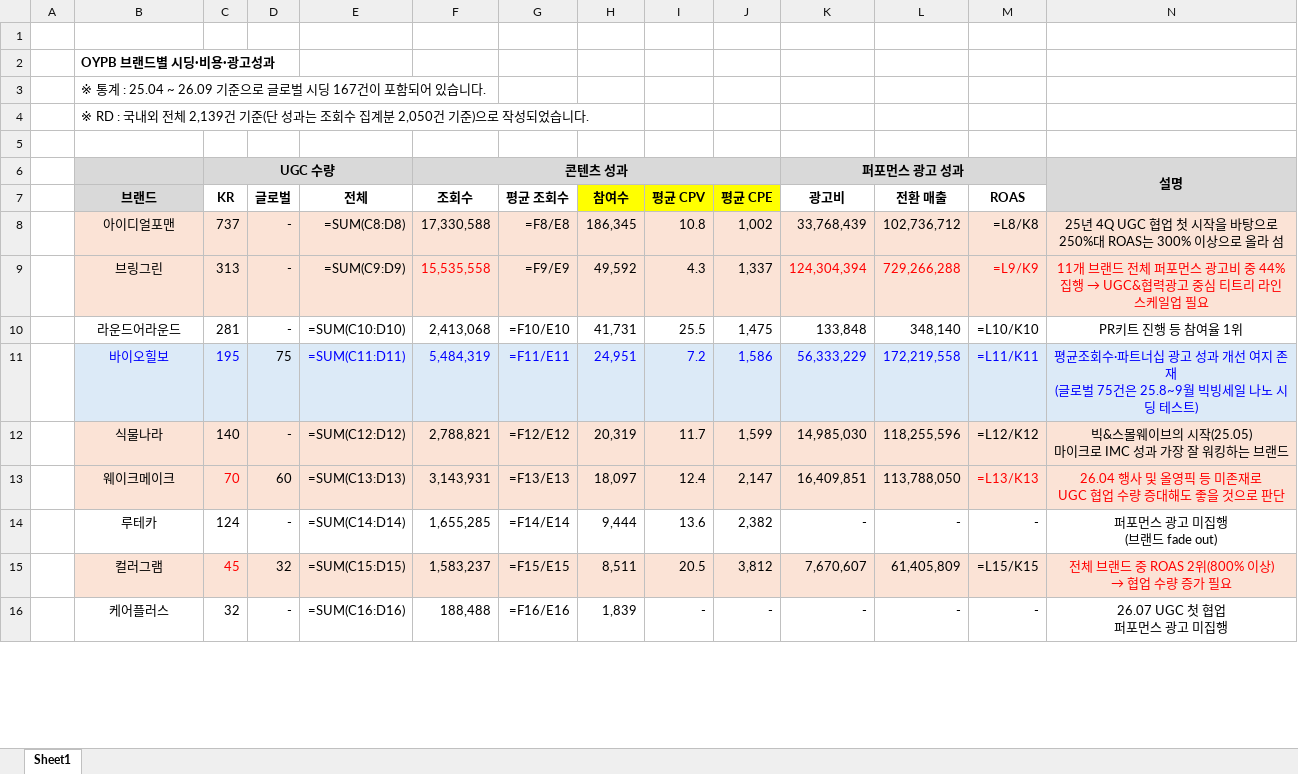
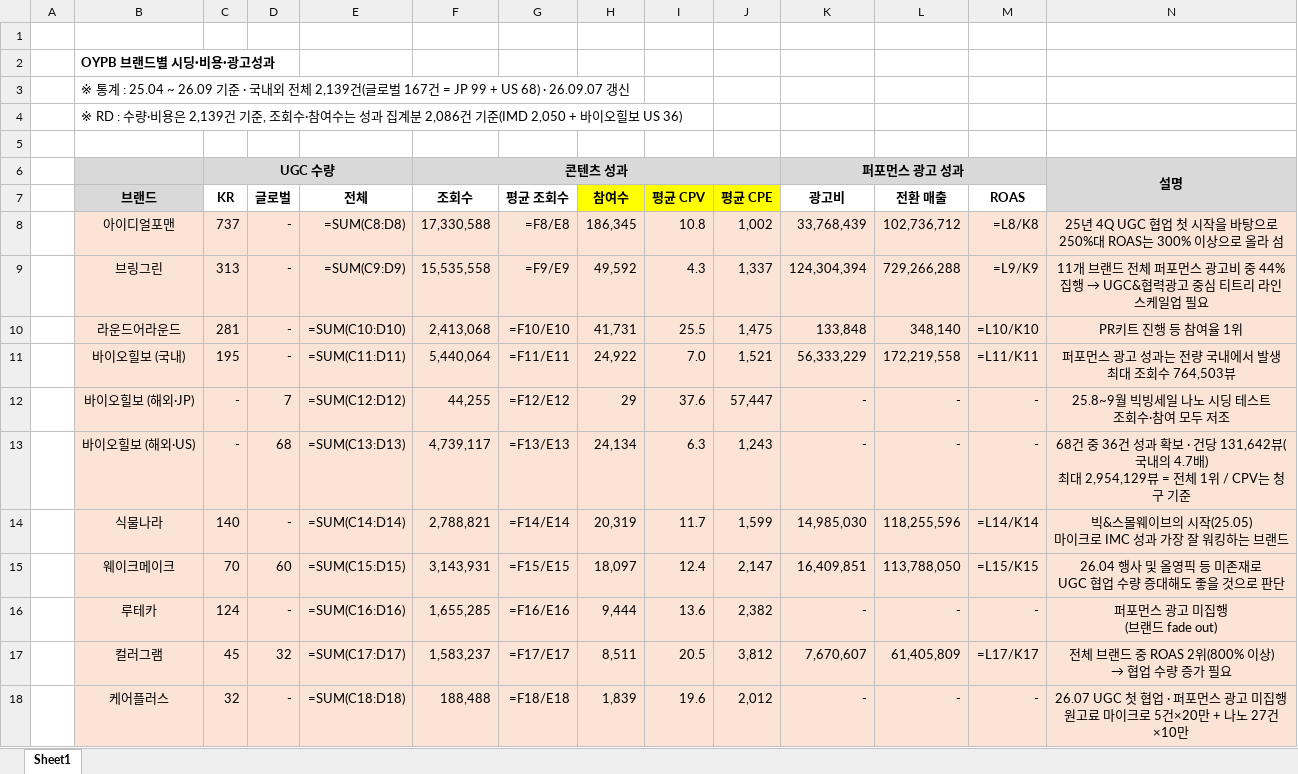
Before and after one commit to bat-han-26/-_oy, an Excel workbook: reports/OYPB_브랜드별_시딩_비용_광고성과_최신화.xlsx, sheet Sheet1, drawn as a sheet; only a part is shown; values as stored, in another font and other column widths than the file's, no borders; formulas without a stored value are shown as written; removed rows and columns are numbered as before the commit, all else as after; ↵ is a line break in a cell; the diff covers the shown part only; the diff names each change by its address in the sheet, - before the commit and + after, or states it on an @@ line.

```diff
--- a/reports/OYPB_브랜드별_시딩_비용_광고성과_최신화.xlsx (sheet Sheet1)
+++ b/reports/OYPB_브랜드별_시딩_비용_광고성과_최신화.xlsx (sheet Sheet1)
-B3 (브랜드): …~ 26.09 기준으로 글로벌 시딩 167건이 포함되어 있습니다.
+B3 (브랜드): …~ 26.09 기준 · 국내외 전체 2,139건(글로벌 167건 = JP 99 + US 68) · 26.09.07 갱신
-B4 (브랜드): ※ RD : 국내외 전체 2,139건 기준(단 성과는 조회수 집계분 2,050건 기준)으로 작성되었습니다.
+B4 (브랜드): ※ RD : 수량·비용은 2,139건 기준, 조회수·참여수는 성과 집계분 2,086건 기준(IMD 2,050 + 바이오힐보 US 36)
-F9 text colour: #FF0000
+F9 text colour: black
-K9:N9 text colour: #FF0000
+K9:N9 text colour: black
-B10:N10 fill: none
+B10:N10 fill: #FBE3D6
-row 11:  | 바이오힐보 | 195 | 75 | =SUM(C11:D11) | 5,484,319 | =F11/E11 | 24,951 | 7.2 | 1,586 | 56,333,229 | 172,219,558 | =L11/K11 | 평균조회수·파트너십 광고 성과 개선 여지 존재 ↵ (글로벌 75건은 25.8~9월 빅빙세일 나노 시딩 테스트)
+row 11:  | 바이오힐보 (국내) | 195 | - | =SUM(C11:D11) | 5,440,064 | =F11/E11 | 24,922 | 7.0 | 1,521 | 56,333,229 | 172,219,558 | =L11/K11 | 퍼포먼스 광고 성과는 전량 국내에서 발생 ↵ 최대 조회수 764,503뷰
+row 12:  | 바이오힐보 (해외·JP) | - | 7 | =SUM(C12:D12) | 44,255 | =F12/E12 | 29 | 37.6 | 57,447 | - | - | - | 25.8~9월 빅빙세일 나노 시딩 테스트 ↵ 조회수·참여 모두 저조
+row 13:  | 바이오힐보 (해외·US) | - | 68 | =SUM(C13:D13) | 4,739,117 | =F13/E13 | 24,134 | 6.3 | 1,243 | - | - | - | 68건 중 36건 성과 확보 · 건당 131,642뷰(국내의 4.7배) ↵ 최대 2,954,129뷰 = 전체 1위 / CPV는 청구 기준
-E14 (전체): =SUM(C12:D12)
+E14 (전체): =SUM(C14:D14)
-G14 (평균 조회수): =F12/E12
+G14 (평균 조회수): =F14/E14
-M14 (ROAS): =L12/K12
+M14 (ROAS): =L14/K14
-C15 text colour: #FF0000
+C15 text colour: black
-E15 (전체): =SUM(C13:D13)
+E15 (전체): =SUM(C15:D15)
-G15 (평균 조회수): =F13/E13
+G15 (평균 조회수): =F15/E15
-M15 (ROAS): =L13/K13
+M15 (ROAS): =L15/K15
-M15:N15 text colour: #FF0000
+M15:N15 text colour: black
-B16:N16 fill: none
+B16:N16 fill: #FBE3D6
-E16 (전체): =SUM(C14:D14)
+E16 (전체): =SUM(C16:D16)
-G16 (평균 조회수): =F14/E14
+G16 (평균 조회수): =F16/E16
-C17 text colour: #FF0000
+C17 text colour: black
-E17 (전체): =SUM(C15:D15)
+E17 (전체): =SUM(C17:D17)
-G17 (평균 조회수): =F15/E15
+G17 (평균 조회수): =F17/E17
-M17 (ROAS): =L15/K15
+M17 (ROAS): =L17/K17
-N17 text colour: #FF0000
+N17 text colour: black
-B18:N18 fill: none
+B18:N18 fill: #FBE3D6
-E18 (전체): =SUM(C16:D16)
+E18 (전체): =SUM(C18:D18)
-G18 (평균 조회수): =F16/E16
+G18 (평균 조회수): =F18/E18
-I18 (평균 CPV): -
+I18 (평균 CPV): 19.6
-J18 (평균 CPE): -
+J18 (평균 CPE): 2,012
-N18: 26.07 UGC 첫 협업 ↵ 퍼포먼스 광고 미집행
+N18: 26.07 UGC 첫 협업 · 퍼포먼스 광고 미집행 ↵ 원고료 마이크로 5건×20만 + 나노 27건×10만
```
Also changed, not shown: 18 edited cells and cell formats elsewhere in this sheet, reports/올리브영_시딩_성과보고서.xlsx, 3 other files.
